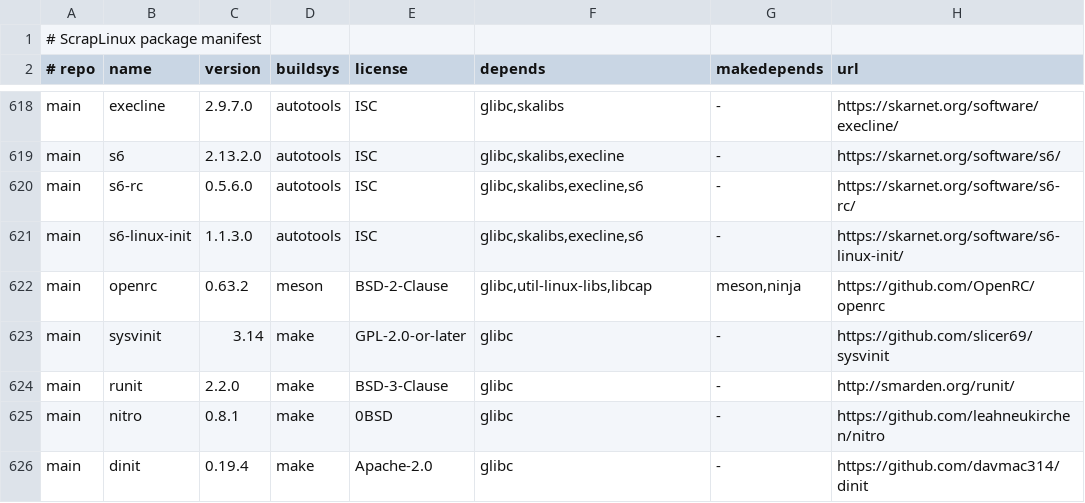
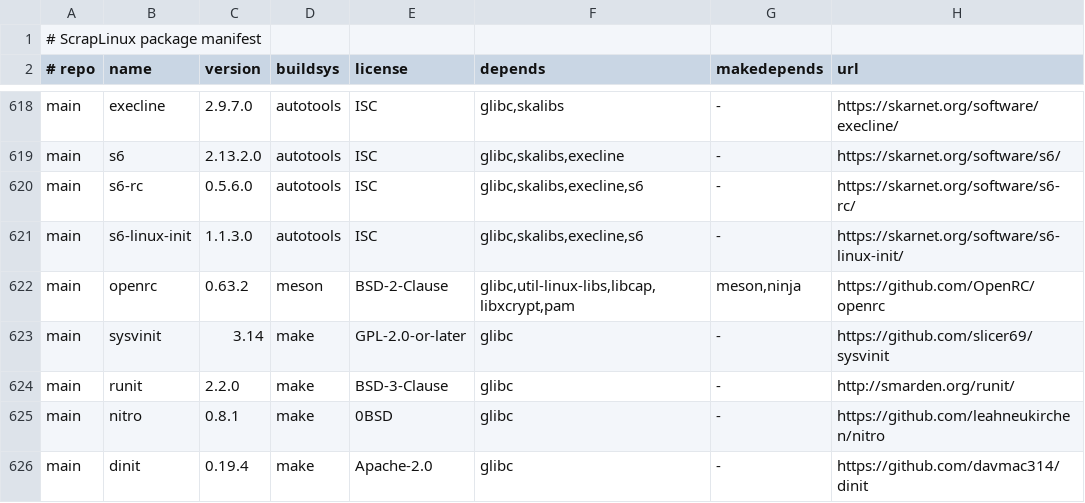
Before and after one commit to apiwo/scraplinux-ports, a TSV file: ALL/manifest.tsv, drawn as a sheet; only a part is shown, gaps mark what is left out; the diff names each change by its address in the sheet, - before the commit and + after, or states it on an @@ line.

```diff
--- a/ALL/manifest.tsv
+++ b/ALL/manifest.tsv
-F622 (depends): glibc,util-linux-libs,libcap
+F622 (depends): glibc,util-linux-libs,libcap,libxcrypt,pam
```
Also changed, not shown: 5 other files.
